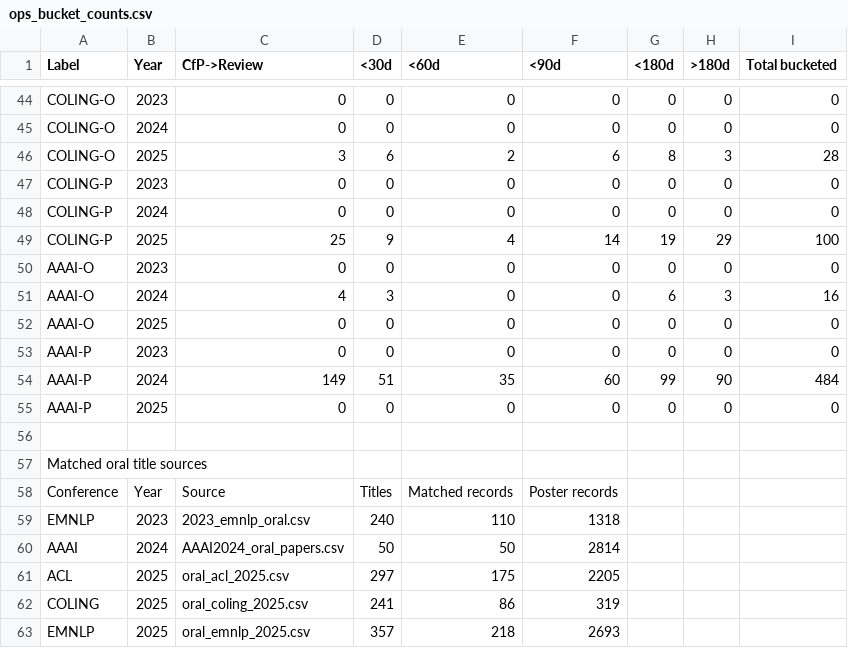
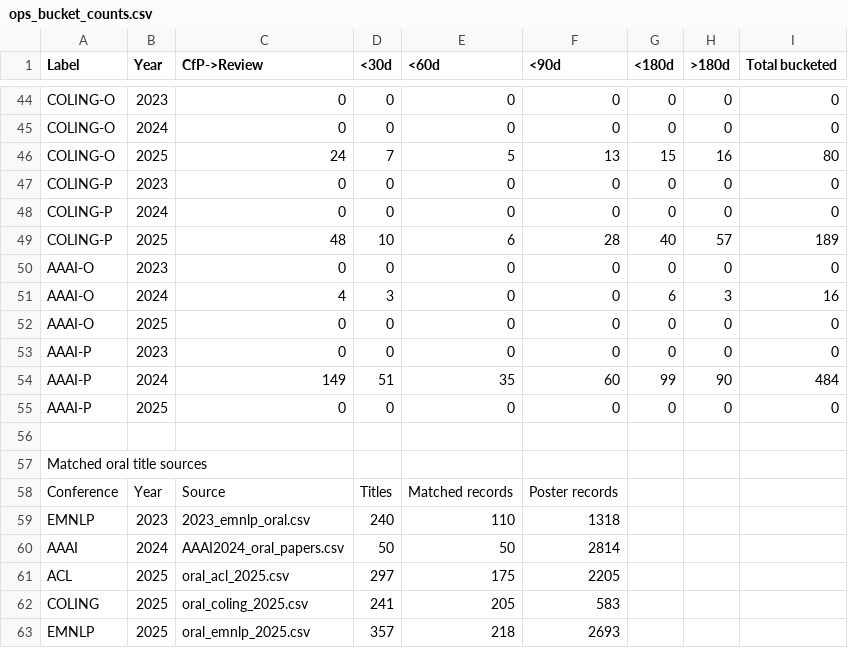
Before and after one commit to AnonymousUser20/PreprintVisibility, a CSV file: OPS/ops_bucket_counts.csv, drawn as a sheet; only a part is shown, gaps mark what is left out.

```diff
--- a/OPS/ops_bucket_counts.csv
+++ b/OPS/ops_bucket_counts.csv
@@ -45,6 +45,6 @@ COLING-O,2023,0,0,0,0,0,0,0
 COLING-O,2024,0,0,0,0,0,0,0
-COLING-O,2025,3,6,2,6,8,3,28
+COLING-O,2025,24,7,5,13,15,16,80
 COLING-P,2023,0,0,0,0,0,0,0
 COLING-P,2024,0,0,0,0,0,0,0
-COLING-P,2025,25,9,4,14,19,29,100
+COLING-P,2025,48,10,6,28,40,57,189
 AAAI-O,2023,0,0,0,0,0,0,0
@@ -61,3 +61,3 @@ AAAI,2024,AAAI2024_oral_papers.csv,50,50,2814
 ACL,2025,oral_acl_2025.csv,297,175,2205
-COLING,2025,oral_coling_2025.csv,241,86,319
+COLING,2025,oral_coling_2025.csv,241,205,583
 EMNLP,2025,oral_emnlp_2025.csv,357,218,2693
```
Also changed, not shown: ICLR_Analysis/table4_china_country_contrasts.csv, ICLR_Analysis/table4_iclr_submission_logistic.csv, 45 other files.
